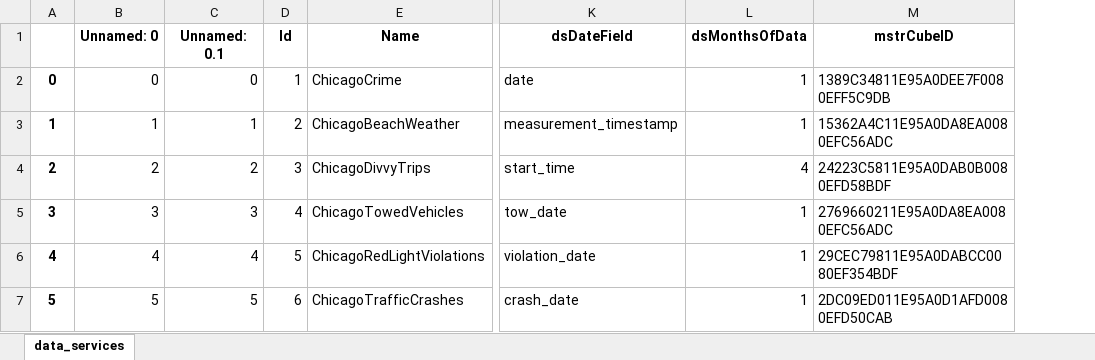
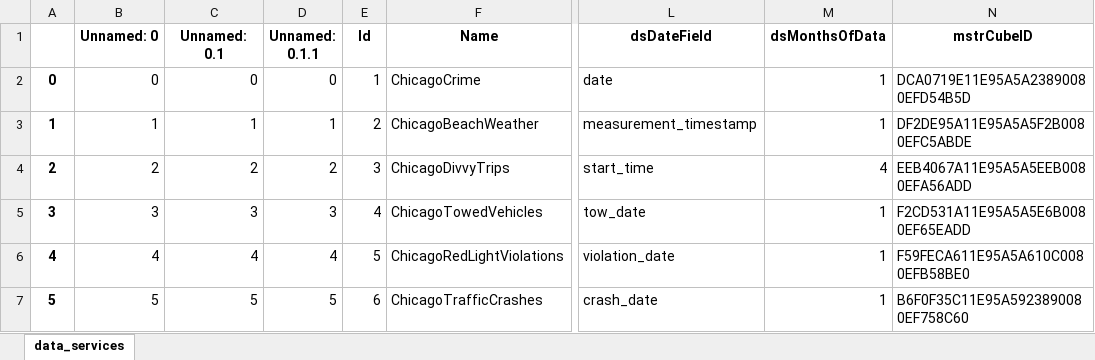
Before and after one commit to jmaddocks-microstrategy/dataservices, an Excel workbook: dataservices/data_services.xlsx, sheet data_services, drawn as a sheet; only a part is shown, gaps mark what is left out; values as stored, in another font and other column widths than the file's, no borders; addresses are those after the commit; the diff names each change by its address in the sheet, - before the commit and + after, or states it on an @@ line.

```diff
--- a/dataservices/data_services.xlsx (sheet data_services)
+++ b/dataservices/data_services.xlsx (sheet data_services)
+column D (Unnamed: 0.1.1), rows 2-7: 0 | 1 | 2 | 3 | 4 | 5
-N2 (mstrCubeID): 1389C34811E95A0DEE7F0080EFF5C9DB
+N2 (mstrCubeID): DCA0719E11E95A5A23890080EFD54B5D
-N3 (mstrCubeID): 15362A4C11E95A0DA8EA0080EFC56ADC
+N3 (mstrCubeID): DF2DE95A11E95A5A5F2B0080EFC5ABDE
-N4 (mstrCubeID): 24223C5811E95A0DAB0B0080EFD58BDF
+N4 (mstrCubeID): EEB4067A11E95A5A5EEB0080EFA56ADD
-N5 (mstrCubeID): 2769660211E95A0DA8EA0080EFC56ADC
+N5 (mstrCubeID): F2CD531A11E95A5A5E6B0080EF65EADD
-N6 (mstrCubeID): 29CEC79811E95A0DABCC0080EF354BDF
+N6 (mstrCubeID): F59FECA611E95A5A610C0080EFB58BE0
-N7 (mstrCubeID): 2DC09ED011E95A0D1AFD0080EFD50CAB
+N7 (mstrCubeID): B6F0F35C11E95A5923890080EF758C60
```
Also changed, not shown: 8 other files.
